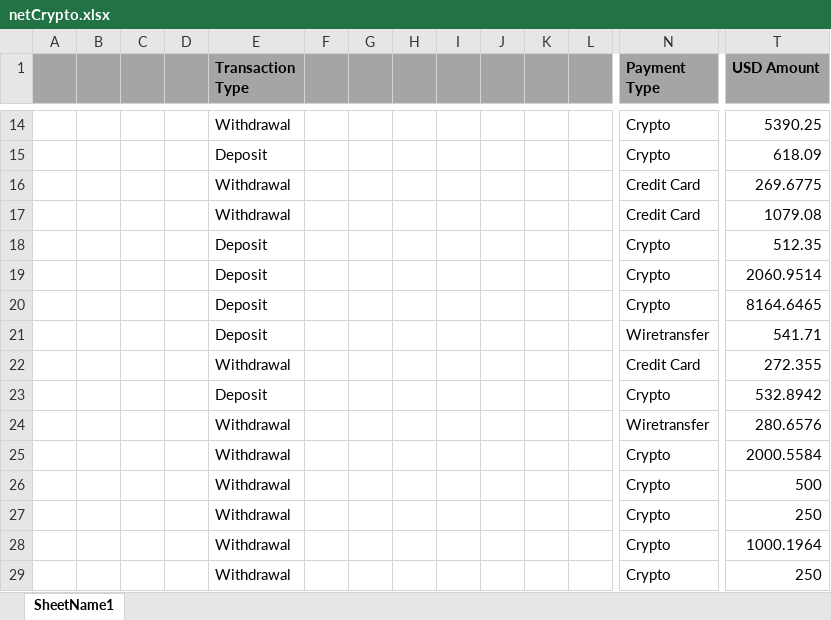
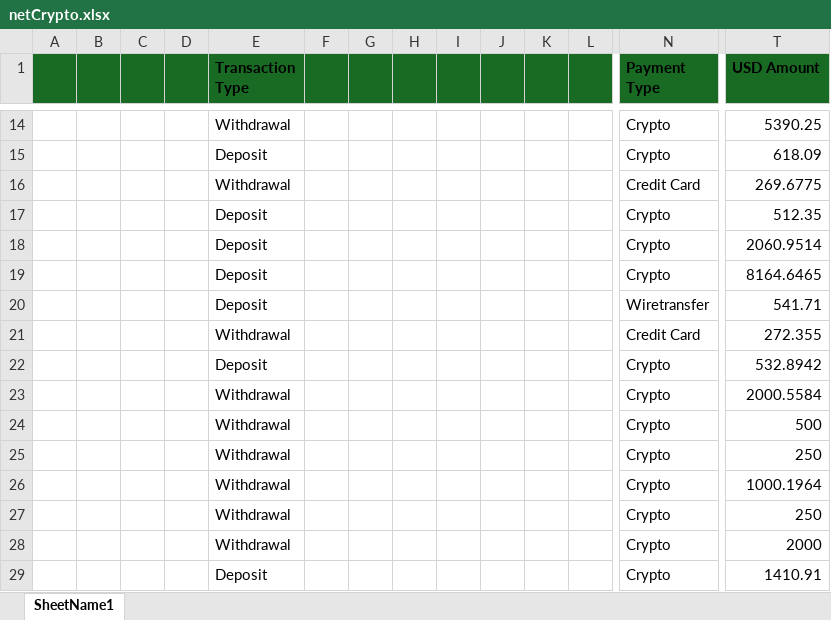
Before and after one commit to doroshenko94/PiggyBank, an Excel workbook: netCrypto.xlsx, sheet SheetName1, drawn as a sheet; only a part is shown, gaps mark what is left out; the shorter side is filled out with more unchanged rows; values as stored, in another font and other column widths than the file's, no borders; rows hold the shown columns only; the diff covers the shown part only; the diff names each change by its address in the sheet, - before the commit and + after, or states it on an @@ line.

Commit message:
Add files via upload

```diff
--- a/netCrypto.xlsx (sheet SheetName1)
+++ b/netCrypto.xlsx (sheet SheetName1)
-A1:T1 fill: #A5A5A5
+A1:T1 fill: #196B24
-row 17:  |  |  |  | Withdrawal |  |  |  |  |  |  |  | Credit Card | 1079.08
-row 24:  |  |  |  | Withdrawal |  |  |  |  |  |  |  | Wiretransfer | 280.6576
```
Also changed, not shown: cell formats elsewhere in this sheet.
